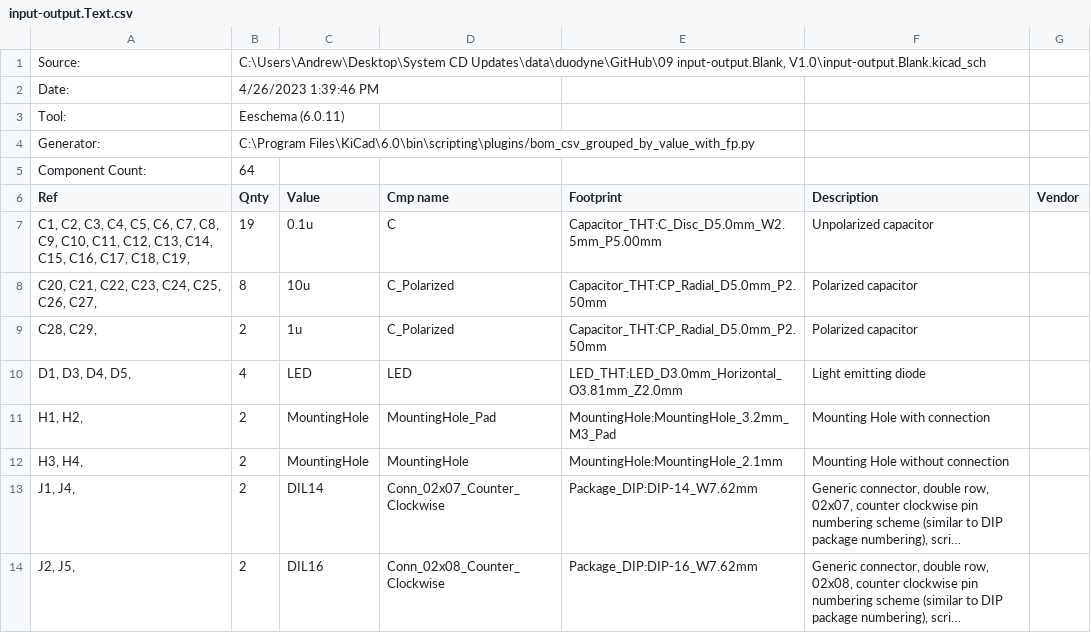
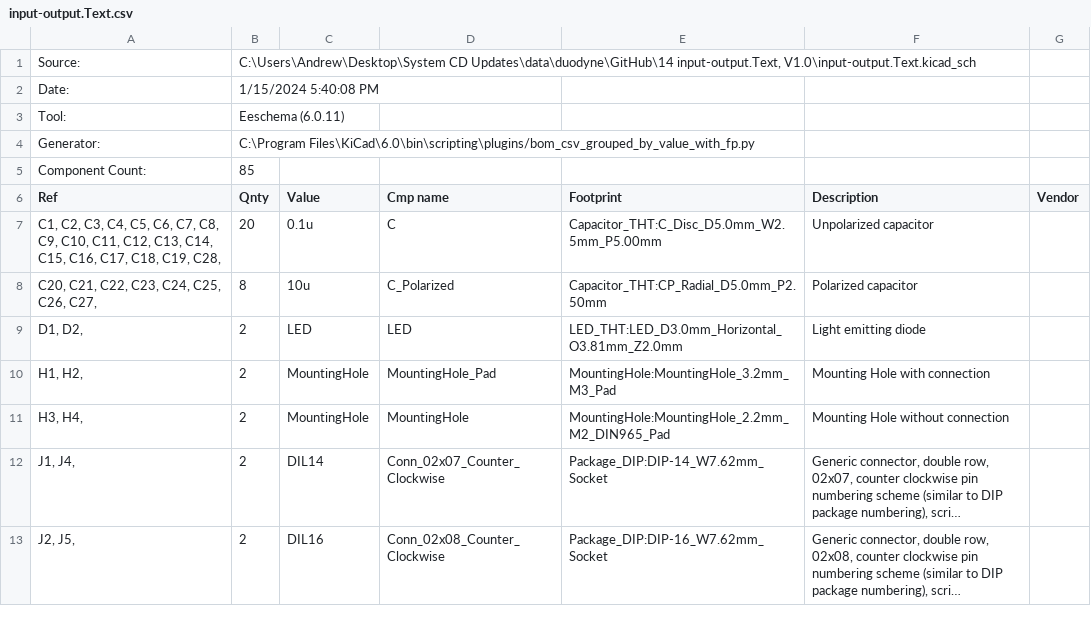
Before and after one commit to lynchaj/duodyne, a CSV file: 14 input-output.Text, V1.0/input-output.Text.csv, drawn as a sheet; only a part is shown; long unchanged cells end in …; removed rows and columns are numbered as before the commit, all else as after; the diff covers the shown part only; the diff names each change by its address in the sheet, - before the commit and + after, or states it on an @@ line.

```diff
--- a/14 input-output.Text, V1.0/input-output.Text.csv
+++ b/14 input-output.Text, V1.0/input-output.Text.csv
-B1 (Qnty): C:\Users\Andrew\Desktop\System CD Updates\data\duodyne\GitHub\09 input-output.Blank, V1.0\input-output.Blank.kicad_sch
+B1 (Qnty): C:\Users\Andrew\Desktop\System CD Updates\data\duodyne\GitHub\14 input-output.Text, V1.0\input-output.Text.kicad_sch
-B2 (Qnty): 4/26/2023 1:39:46 PM
+B2 (Qnty): 1/15/2024 5:40:08 PM
-B5 (Qnty): 64
+B5 (Qnty): 85
-A7 (Ref): …C18, C19,
+A7 (Ref): …C18, C19, C28,
-B7 (Qnty): 19
+B7 (Qnty): 20
-row 9: C28, C29, | 2 | 1u | C_Polarized | Capacitor_THT:CP_Radial_D5.0mm_P2.50mm | Polarized capacitor
-A9 (Ref): D1, D3, D4, D5,
+A9 (Ref): D1, D2,
-B9 (Qnty): 4
+B9 (Qnty): 2
-E11 (Footprint): MountingHole:MountingHole_2.1mm
+E11 (Footprint): MountingHole:MountingHole_2.2mm_M2_DIN965_Pad
-E12 (Footprint): Package_DIP:DIP-14_W7.62mm
+E12 (Footprint): Package_DIP:DIP-14_W7.62mm_Socket
-E13 (Footprint): Package_DIP:DIP-16_W7.62mm
+E13 (Footprint): Package_DIP:DIP-16_W7.62mm_Socket
```
Also changed, not shown: 18 added rows, 1 removed row and 21 edited cells elsewhere in this file, 39 other files.
